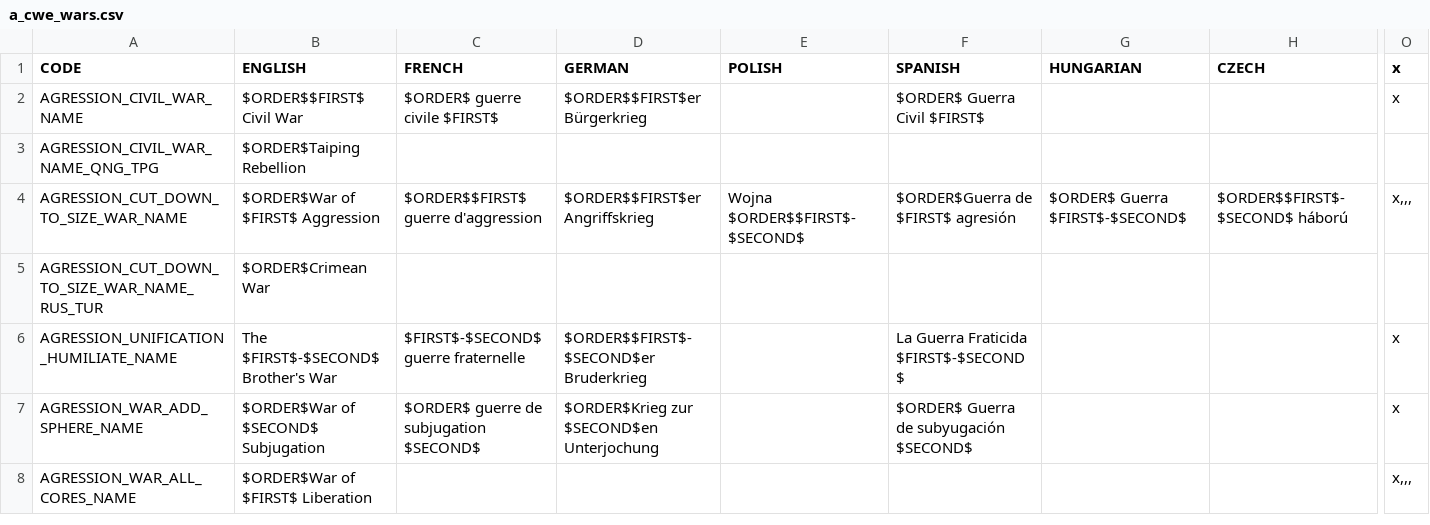
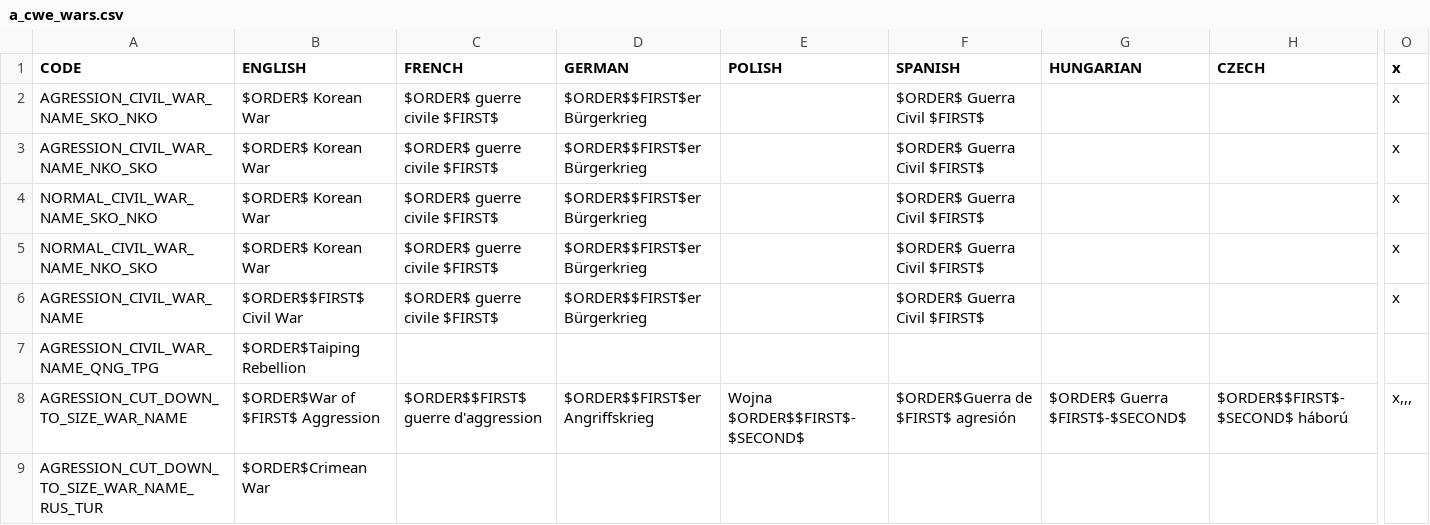
Before and after one commit to settintotrieste/Victoria-2-Cold-War-Enhancement-Mod-CWE, a CSV file: CWE/localisation/a_cwe_wars.csv, drawn as a sheet; only a part is shown, gaps mark what is left out; the shorter side is filled out with more unchanged rows; rows hold the shown columns only; the diff names each change by its address in the sheet, - before the commit and + after, or states it on an @@ line.

```diff
--- a/CWE/localisation/a_cwe_wars.csv
+++ b/CWE/localisation/a_cwe_wars.csv
+row 2: AGRESSION_CIVIL_WAR_NAME_SKO_NKO | $ORDER$ Korean War | $ORDER$ guerre civile $FIRST$ | $ORDER$$FIRST$er Bürgerkrieg |  | $ORDER$ Guerra Civil $FIRST$ |  |  | x
+row 3: AGRESSION_CIVIL_WAR_NAME_NKO_SKO | $ORDER$ Korean War | $ORDER$ guerre civile $FIRST$ | $ORDER$$FIRST$er Bürgerkrieg |  | $ORDER$ Guerra Civil $FIRST$ |  |  | x
+row 4: NORMAL_CIVIL_WAR_NAME_SKO_NKO | $ORDER$ Korean War | $ORDER$ guerre civile $FIRST$ | $ORDER$$FIRST$er Bürgerkrieg |  | $ORDER$ Guerra Civil $FIRST$ |  |  | x
+row 5: NORMAL_CIVIL_WAR_NAME_NKO_SKO | $ORDER$ Korean War | $ORDER$ guerre civile $FIRST$ | $ORDER$$FIRST$er Bürgerkrieg |  | $ORDER$ Guerra Civil $FIRST$ |  |  | x
```
Also changed, not shown: CWE/localisation/Essential Localisation 2.csv, CWE/localisation/areas.csv, 18 other files.
